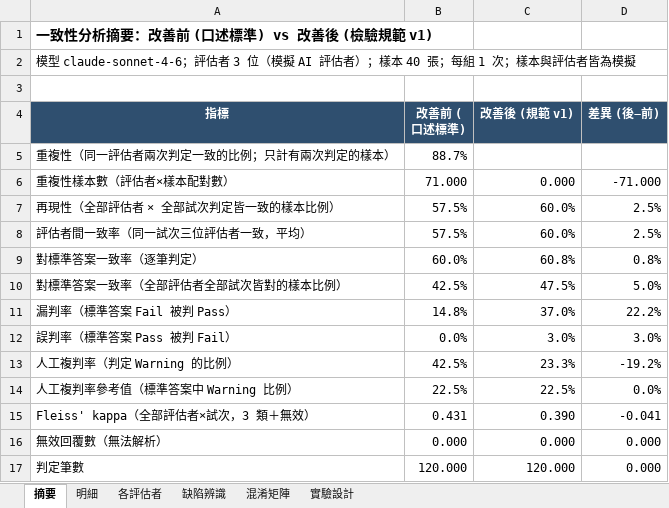
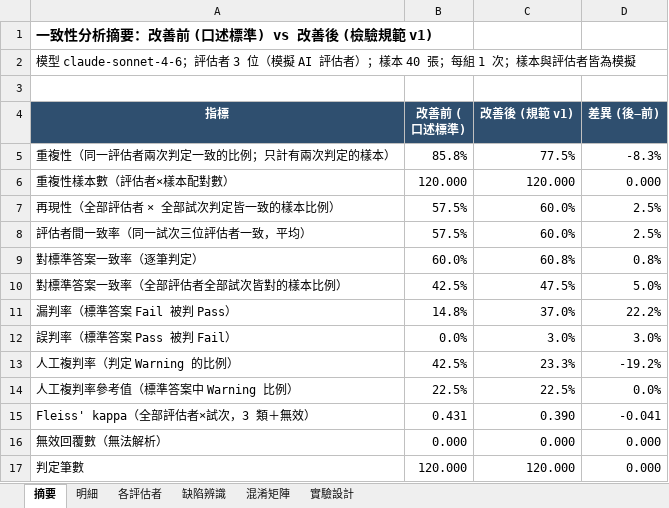
Before and after one commit to hoganalin/ai-inspection-demo, an Excel workbook: experiment/results/msa-results.xlsx, sheet 摘要, drawn as a sheet; values as stored, in another font and other column widths than the file's, no borders; the diff names each change by its address in the sheet, - before the commit and + after, or states it on an @@ line.

```diff
--- a/experiment/results/msa-results.xlsx (sheet 摘要)
+++ b/experiment/results/msa-results.xlsx (sheet 摘要)
-B5 (改善前 (口述標準)): 88.7%
+B5 (改善前 (口述標準)): 85.8%
-C5 (改善後 (規範 v1)): (empty)
+C5 (改善後 (規範 v1)): 77.5%
-D5 (差異 (後−前)): (empty)
+D5 (差異 (後−前)): -8.3%
-B6 (改善前 (口述標準)): 71.000
+B6 (改善前 (口述標準)): 120.000
-C6 (改善後 (規範 v1)): 0.000
+C6 (改善後 (規範 v1)): 120.000
-D6 (差異 (後−前)): -71.000
+D6 (差異 (後−前)): 0.000
```
Also changed, not shown: sheet 明細, sheet 各評估者, sheet 實驗設計, docs/rollout/導入計畫.xlsx, 11 other files.
